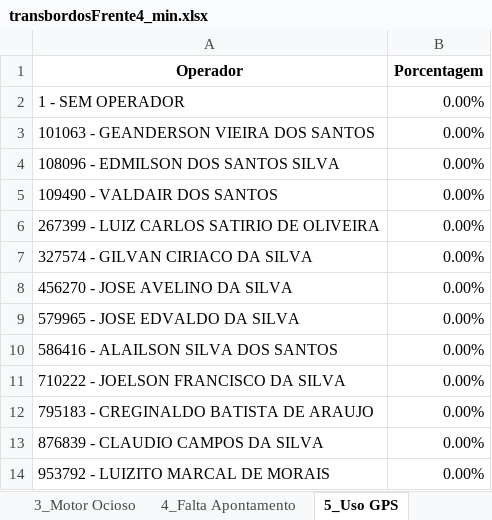
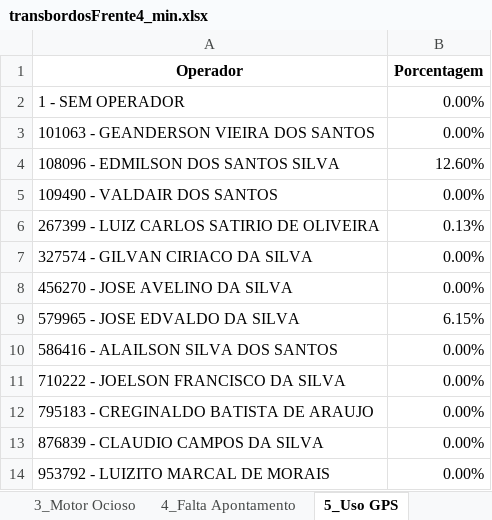
Before and after one commit to pro-gilliardaraujo/processamentoexcel, an Excel workbook: output/transbordosFrente4_min.xlsx, sheet 5_Uso GPS, drawn as a sheet; values as stored, in another font and other column widths than the file's, no borders; the diff names each change by its address in the sheet, - before the commit and + after, or states it on an @@ line.

```diff
--- a/output/transbordosFrente4_min.xlsx (sheet 5_Uso GPS)
+++ b/output/transbordosFrente4_min.xlsx (sheet 5_Uso GPS)
-B4 (Porcentagem): 0.00%
+B4 (Porcentagem): 12.60%
-B6 (Porcentagem): 0.00%
+B6 (Porcentagem): 0.13%
-B9 (Porcentagem): 0.00%
+B9 (Porcentagem): 6.15%
```
Also changed, not shown: sheet BASE, sheet Base Calculo, sheet 3_Motor Ocioso, sheet 4_Falta Apontamento, sheet 2_Eficiência Energética, sheet Horas por Frota, 2 more sheets, output/transbordosFrente3_min.xlsx, output/transbordosFrente8_min.xlsx, 2 other files.
